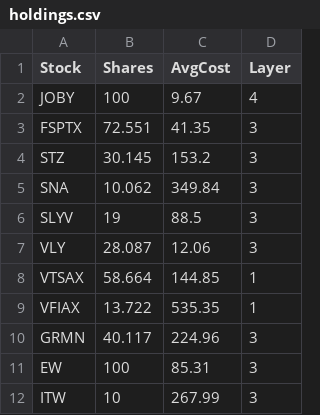
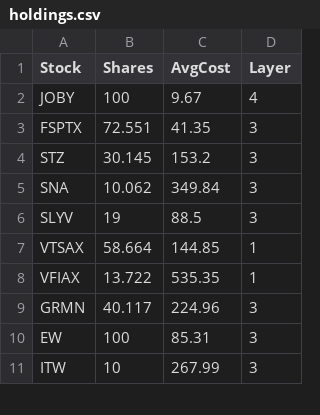
Before and after one commit to labairj-ai/investment, a CSV file: holdings.csv, drawn as a sheet; only a part is shown.

```diff
--- a/holdings.csv
+++ b/holdings.csv
@@ -6,3 +6,2 @@ SNA,10.062,349.84,3
 SLYV,19,88.5,3
-VLY,28.087,12.06,3
 VTSAX,58.664,144.85,1
```
